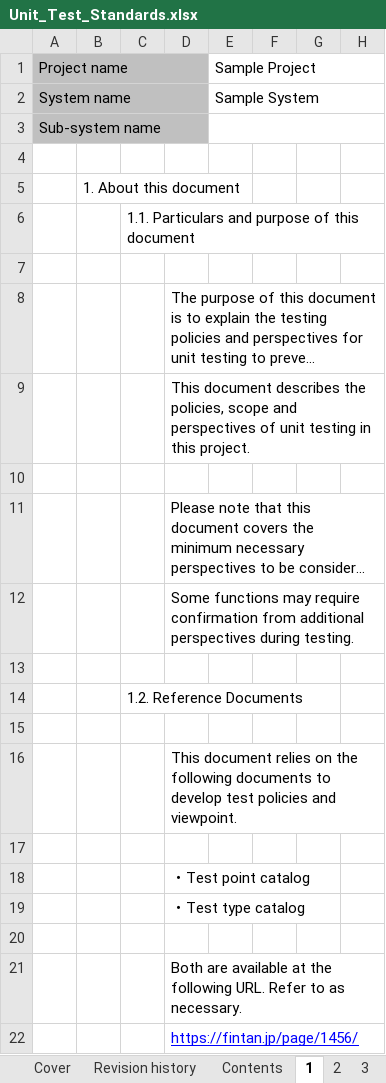
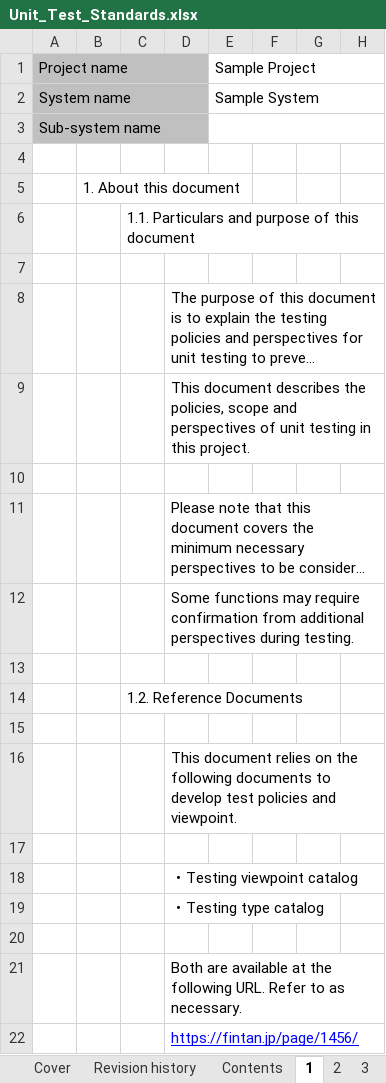
Before and after one commit to nablarch-development-standards/nablarch-development-standards, an Excel workbook: en/020_Application_Development_Standards/020_Test_Standards/Unit_Test_Standards.xlsx, sheet 1, drawn as a sheet; only a part is shown; long unchanged cells end in …; values as stored, in another font and other column widths than the file's, no borders; the diff names each change by its address in the sheet, - before the commit and + after, or states it on an @@ line.

```diff
--- a/en/020_Application_Development_Standards/020_Test_Standards/Unit_Test_Standards.xlsx (sheet 1)
+++ b/en/020_Application_Development_Standards/020_Test_Standards/Unit_Test_Standards.xlsx (sheet 1)
-D18: ・Test point catalog
+D18: ・Testing viewpoint catalog
-D19: ・Test type catalog
+D19: ・Testing type catalog
```
Also changed, not shown: sheet 3, sheet 2, sheet 4, charts or pictures.
